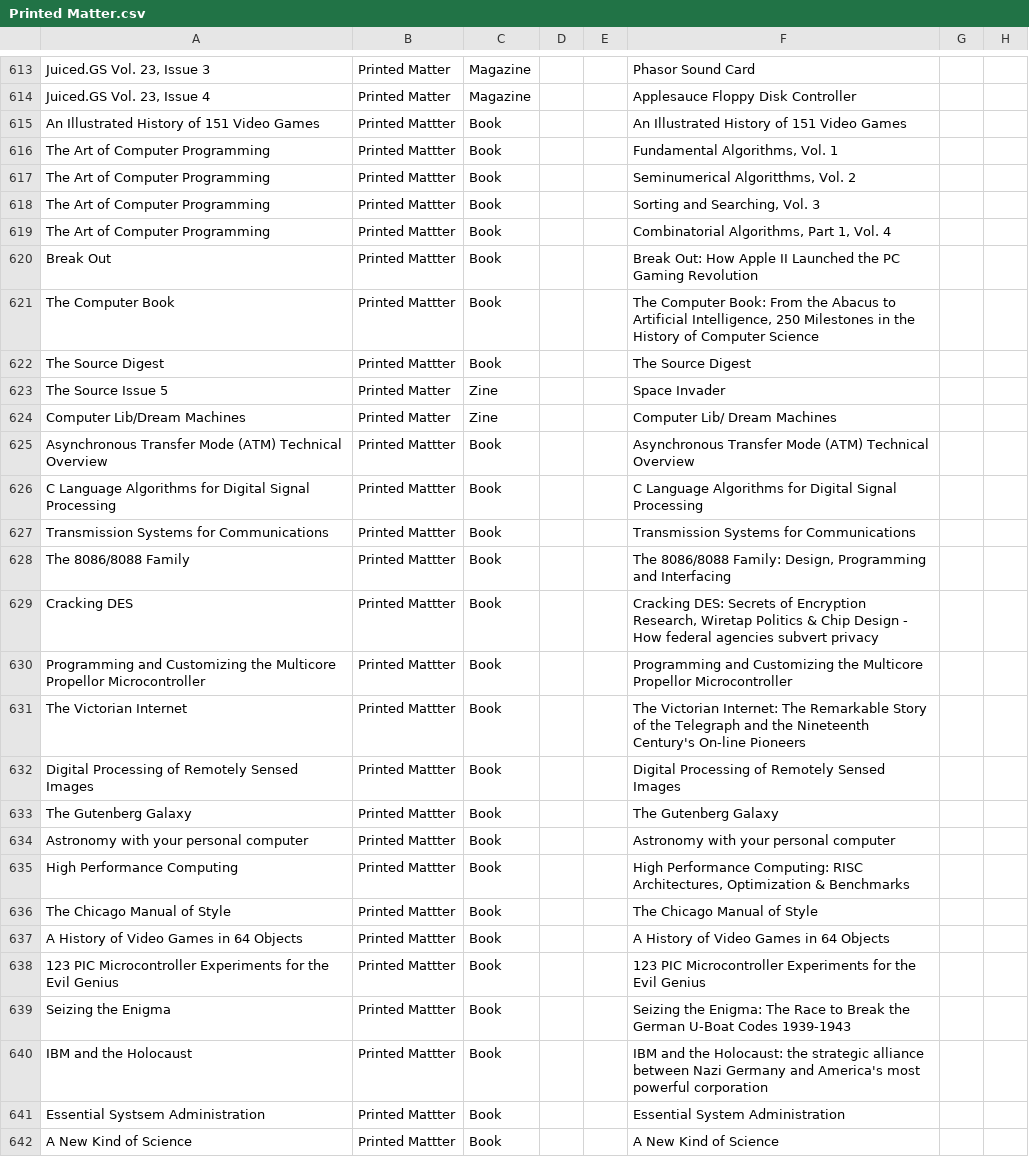
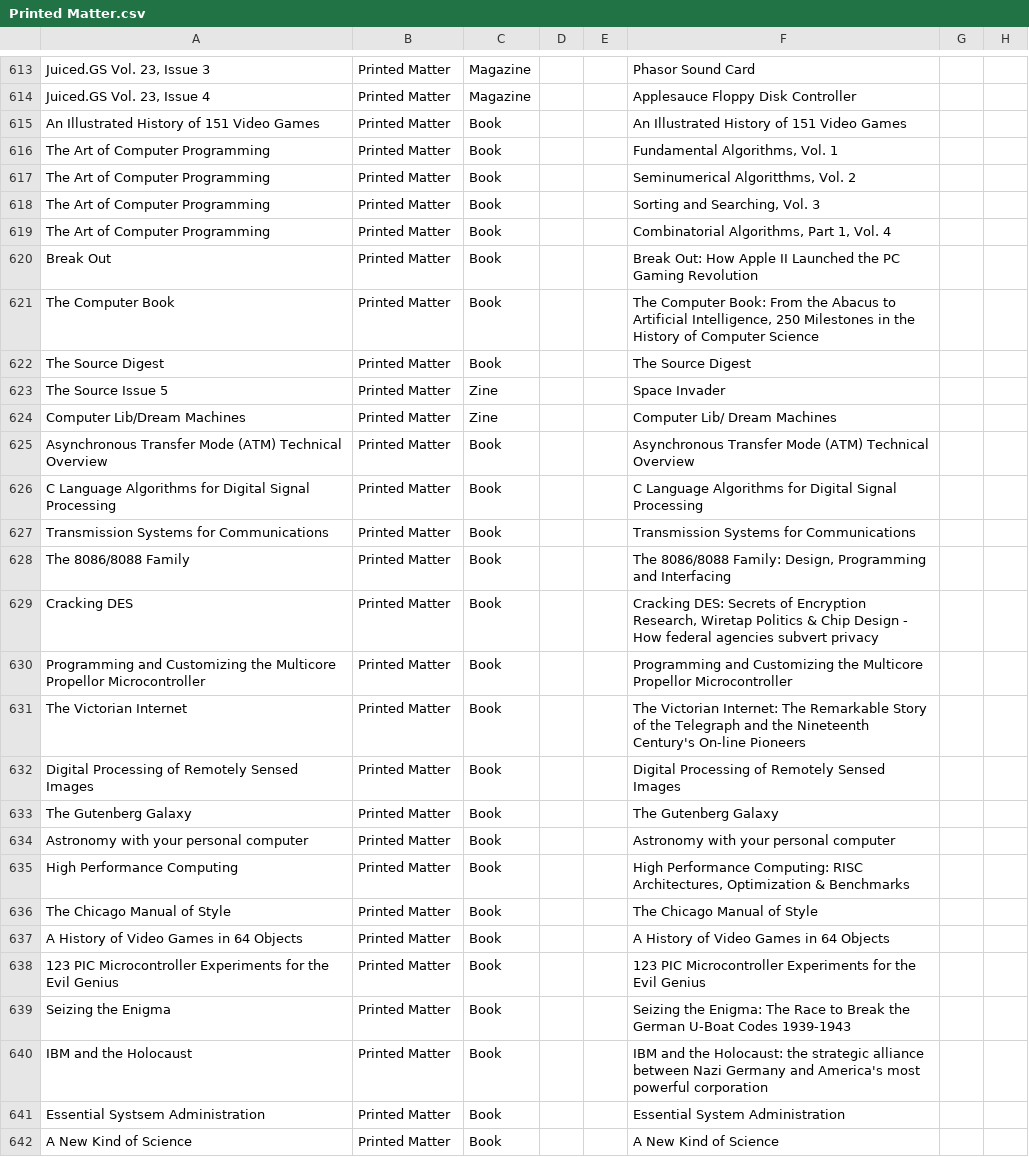
Before and after one commit to MediaArchaeologyLab/catalogue, a CSV file: Printed Matter.csv, drawn as a sheet; only a part is shown, gaps mark what is left out; the diff covers the shown part only; the diff names each change by its address in the sheet, - before the commit and + after, or states it on an @@ line.

Commit message:
Add files via upload

```diff
--- a/Printed Matter.csv
+++ b/Printed Matter.csv
-B615:B622: Printed Mattter
+B615:B622: Printed Matter
-B625:B642: Printed Mattter
+B625:B642: Printed Matter
```
Also changed, not shown: 19 edited cells elsewhere in this file.
